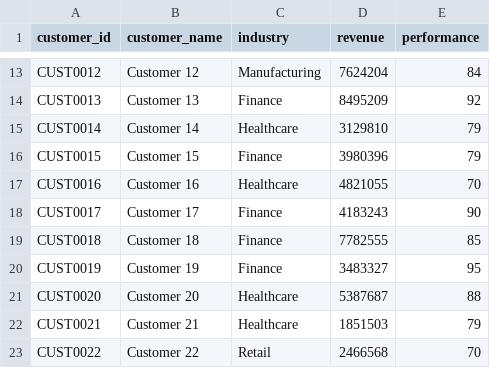
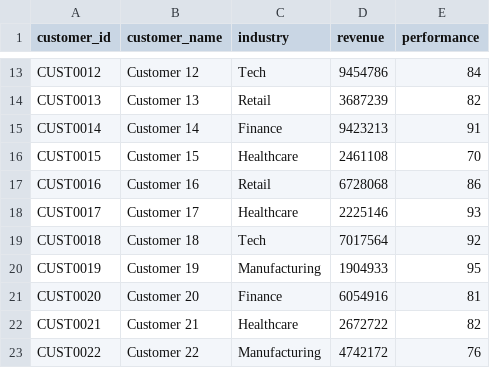
Before and after one commit to Rikinshah787/IBM_WATSON_HAC, a CSV file: backend/data/sales/customer_data.csv, drawn as a sheet; only a part is shown, gaps mark what is left out; the diff covers the shown part only; the diff names each change by its address in the sheet, - before the commit and + after, or states it on an @@ line.

```diff
--- a/backend/data/sales/customer_data.csv
+++ b/backend/data/sales/customer_data.csv
-C13 (industry): Manufacturing
+C13 (industry): Tech
-D13 (revenue): 7624204
+D13 (revenue): 9454786
-C14 (industry): Finance
+C14 (industry): Retail
-D14 (revenue): 8495209
+D14 (revenue): 3687239
-E14 (performance): 92
+E14 (performance): 82
-C15 (industry): Healthcare
+C15 (industry): Finance
-D15 (revenue): 3129810
+D15 (revenue): 9423213
-E15 (performance): 79
+E15 (performance): 91
-C16 (industry): Finance
+C16 (industry): Healthcare
-D16 (revenue): 3980396
+D16 (revenue): 2461108
-E16 (performance): 79
+E16 (performance): 70
-C17 (industry): Healthcare
+C17 (industry): Retail
-D17 (revenue): 4821055
+D17 (revenue): 6728068
-E17 (performance): 70
+E17 (performance): 86
-C18 (industry): Finance
+C18 (industry): Healthcare
-D18 (revenue): 4183243
+D18 (revenue): 2225146
-E18 (performance): 90
+E18 (performance): 93
-C19 (industry): Finance
+C19 (industry): Tech
-D19 (revenue): 7782555
+D19 (revenue): 7017564
-E19 (performance): 85
+E19 (performance): 92
-C20 (industry): Finance
+C20 (industry): Manufacturing
-D20 (revenue): 3483327
+D20 (revenue): 1904933
-C21 (industry): Healthcare
+C21 (industry): Finance
-D21 (revenue): 5387687
+D21 (revenue): 6054916
-E21 (performance): 88
+E21 (performance): 81
-D22 (revenue): 1851503
+D22 (revenue): 2672722
-E22 (performance): 79
+E22 (performance): 82
-C23 (industry): Retail
+C23 (industry): Manufacturing
-D23 (revenue): 2466568
+D23 (revenue): 4742172
-E23 (performance): 70
+E23 (performance): 76
```
Also changed, not shown: 84 edited cells elsewhere in this file, backend/data/finance/invoices_data.csv, backend/data/hr/employee_data.csv, 15 other files.
